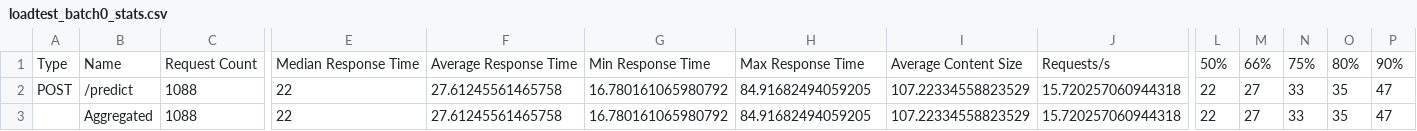
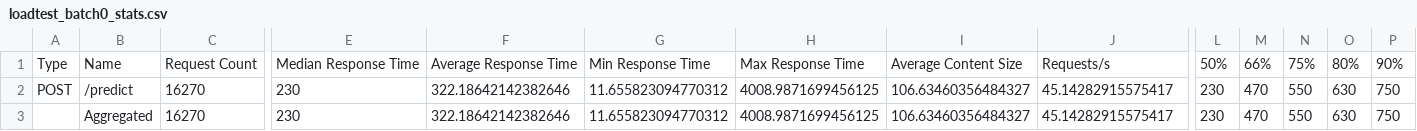
Before and after one commit to SaiArrow/inference-lab, a CSV file: results/loadtest_batch0_stats.csv, drawn as a sheet; only a part is shown, gaps mark what is left out; the diff covers the shown part only; the diff names each change by its address in the sheet, - before the commit and + after, or states it on an @@ line.

```diff
--- a/results/loadtest_batch0_stats.csv
+++ b/results/loadtest_batch0_stats.csv
-C2:C3: 1088
+C2:C3: 16270
-E2:E3: 22
+E2:E3: 230
-F2:F3: 27.61245561465758
+F2:F3: 322.18642142382646
-G2:G3: 16.780161065980792
+G2:G3: 11.655823094770312
-H2:H3: 84.91682494059205
+H2:H3: 4008.9871699456125
-I2:I3: 107.22334558823529
+I2:I3: 106.63460356484327
-J2:J3: 15.720257060944318
+J2:J3: 45.14282915575417
-L2:L3: 22
+L2:L3: 230
-M2:M3: 27
+M2:M3: 470
-N2:N3: 33
+N2:N3: 550
-O2:O3: 35
+O2:O3: 630
-P2:P3: 47
+P2:P3: 750
```
Also changed, not shown: 12 edited cells elsewhere in this file, 7 other files.
